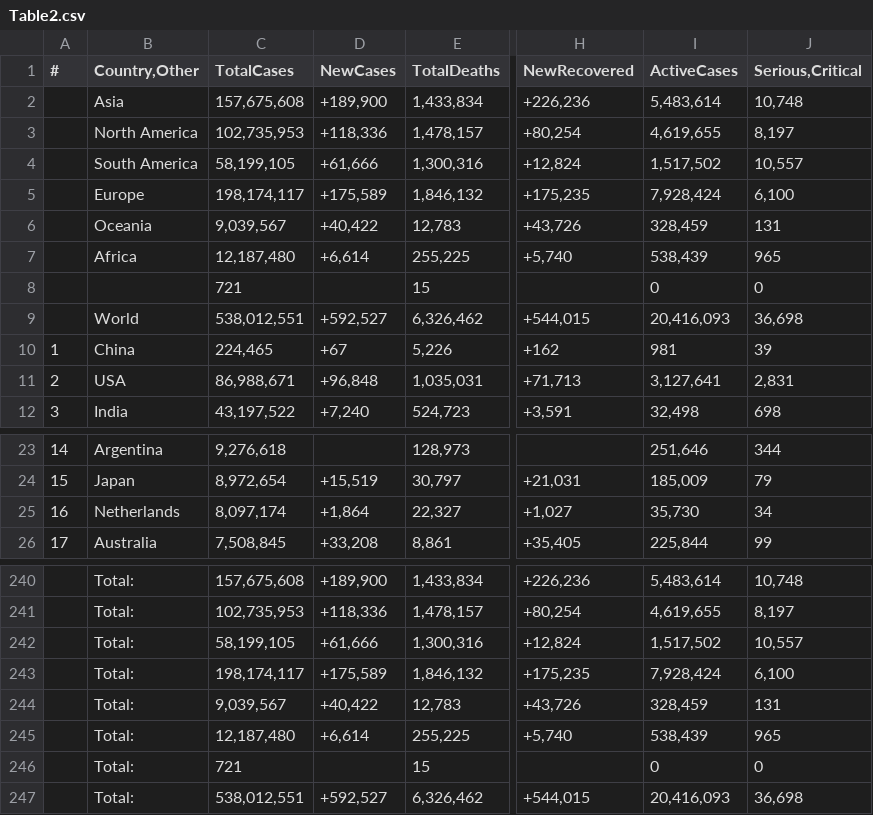
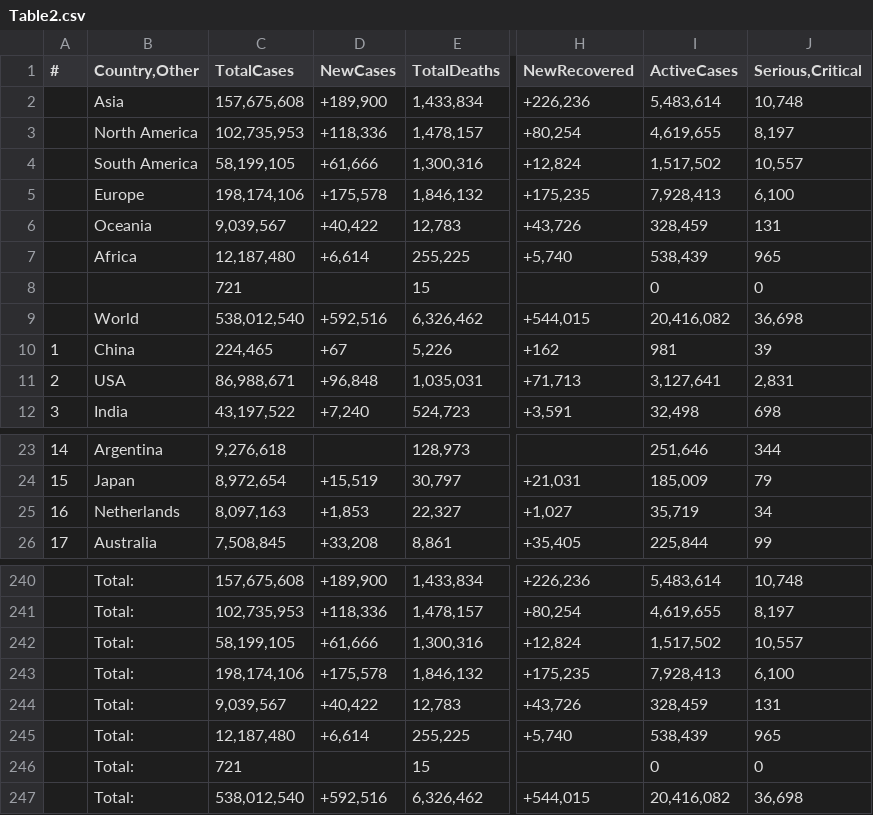
Before and after one commit to Covid-Data-API/Worldometer-Covid-Data-API, a CSV file: Table2.csv, drawn as a sheet; only a part is shown, gaps mark what is left out; the diff names each change by its address in the sheet, - before the commit and + after, or states it on an @@ line.

```diff
--- a/Table2.csv
+++ b/Table2.csv
-C5 (TotalCases): 198,174,117
+C5 (TotalCases): 198,174,106
-D5 (NewCases): +175,589
+D5 (NewCases): +175,578
-I5 (ActiveCases): 7,928,424
+I5 (ActiveCases): 7,928,413
-C9 (TotalCases): 538,012,551
+C9 (TotalCases): 538,012,540
-D9 (NewCases): +592,527
+D9 (NewCases): +592,516
-I9 (ActiveCases): 20,416,093
+I9 (ActiveCases): 20,416,082
-C25 (TotalCases): 8,097,174
+C25 (TotalCases): 8,097,163
-D25 (NewCases): +1,864
+D25 (NewCases): +1,853
-I25 (ActiveCases): 35,730
+I25 (ActiveCases): 35,719
-C243 (TotalCases): 198,174,117
+C243 (TotalCases): 198,174,106
-D243 (NewCases): +175,589
+D243 (NewCases): +175,578
-I243 (ActiveCases): 7,928,424
+I243 (ActiveCases): 7,928,413
-C247 (TotalCases): 538,012,551
+C247 (TotalCases): 538,012,540
-D247 (NewCases): +592,527
+D247 (NewCases): +592,516
-I247 (ActiveCases): 20,416,093
+I247 (ActiveCases): 20,416,082
```
Also changed, not shown: Table1.csv.
